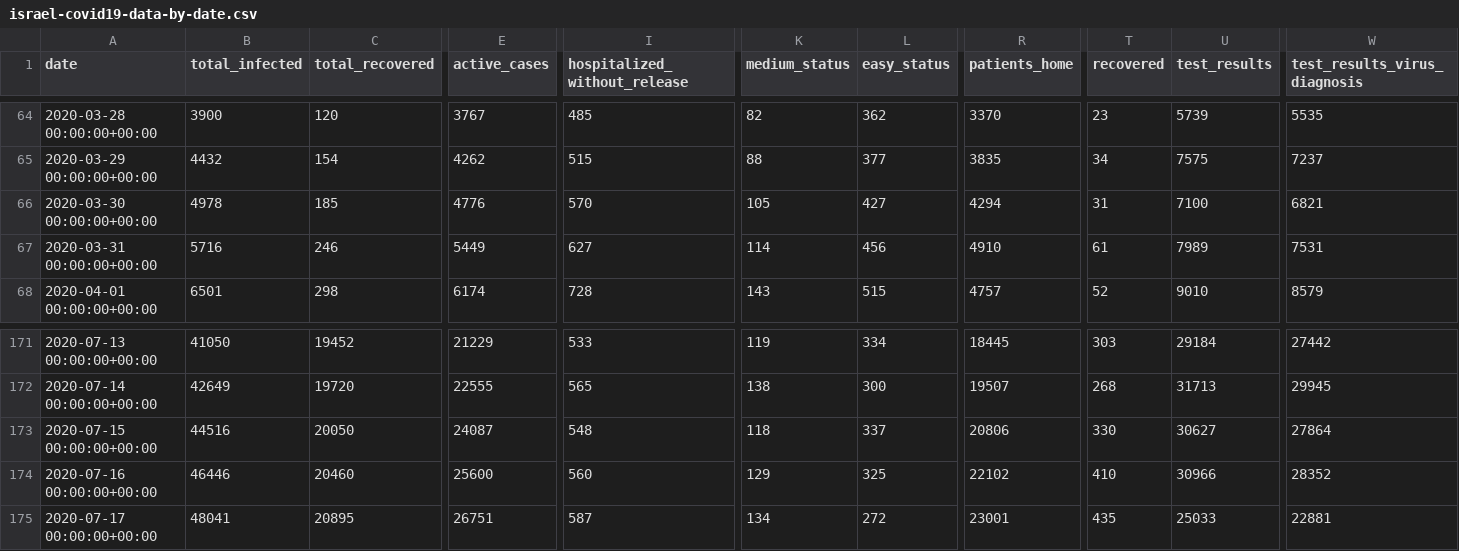
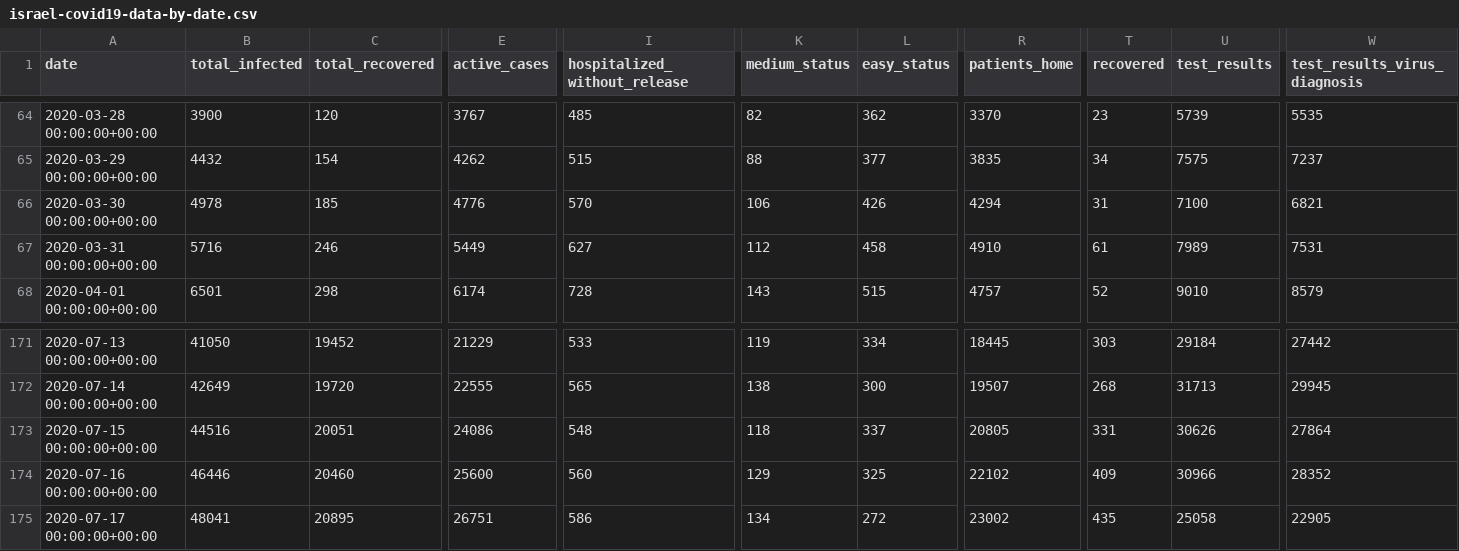
Before and after one commit to sapir/more-israel-covid19-data, a CSV file: israel-covid19-data-by-date.csv, drawn as a sheet; only a part is shown, gaps mark what is left out; the diff names each change by its address in the sheet, - before the commit and + after, or states it on an @@ line.

Commit message:
Update data

```diff
--- a/israel-covid19-data-by-date.csv
+++ b/israel-covid19-data-by-date.csv
-K66 (medium_status): 105
+K66 (medium_status): 106
-L66 (easy_status): 427
+L66 (easy_status): 426
-K67 (medium_status): 114
+K67 (medium_status): 112
-L67 (easy_status): 456
+L67 (easy_status): 458
-C173 (total_recovered): 20050
+C173 (total_recovered): 20051
-E173 (active_cases): 24087
+E173 (active_cases): 24086
-R173 (patients_home): 20806
+R173 (patients_home): 20805
-T173 (recovered): 330
+T173 (recovered): 331
-U173 (test_results): 30627
+U173 (test_results): 30626
-T174 (recovered): 410
+T174 (recovered): 409
-I175 (hospitalized_without_release): 587
+I175 (hospitalized_without_release): 586
-R175 (patients_home): 23001
+R175 (patients_home): 23002
-U175 (test_results): 25033
+U175 (test_results): 25058
-W175 (test_results_virus_diagnosis): 22881
+W175 (test_results_virus_diagnosis): 22905
```
